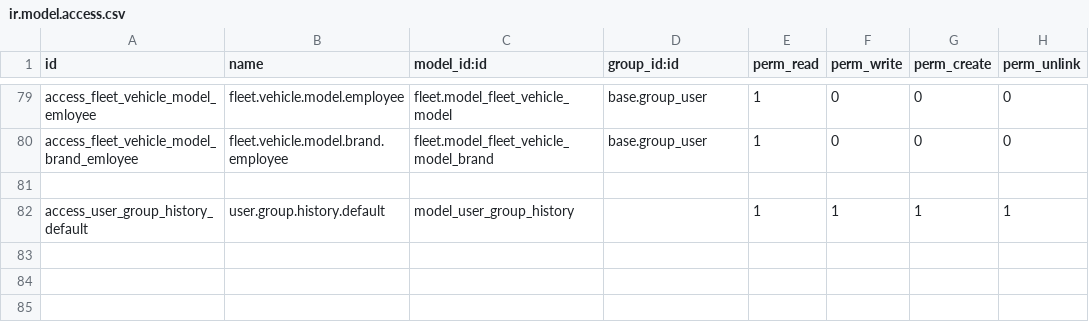
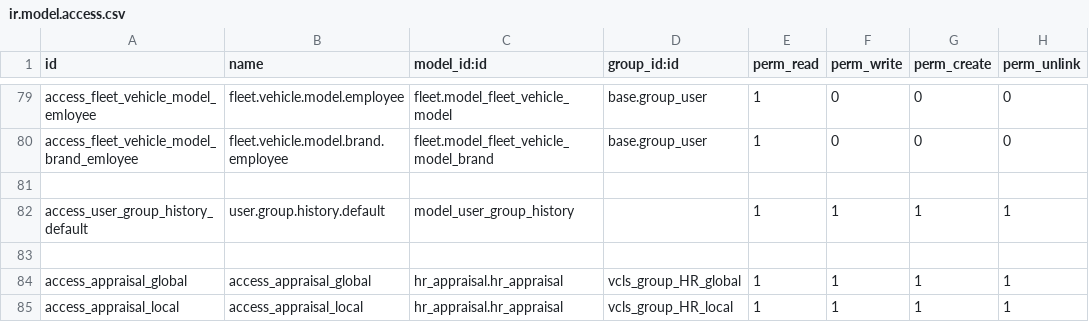
Before and after one commit to suningwz/odoo-vcls-module, a CSV file: vcls-hr/security/ir.model.access.csv, drawn as a sheet; only a part is shown, gaps mark what is left out.

Commit message:
VC.005694 Access To appraisal for HR

```diff
--- a/vcls-hr/security/ir.model.access.csv
+++ b/vcls-hr/security/ir.model.access.csv
@@ -82 +82,4 @@ access_fleet_vehicle_model_brand_emloyee,fleet.vehicle.model.brand.employee,flee
 access_user_group_history_default,user.group.history.default,model_user_group_history,,1,1,1,1
+
+access_appraisal_global,access_appraisal_global,hr_appraisal.hr_appraisal,vcls_group_HR_global,1,1,1,1
+access_appraisal_local,access_appraisal_local,hr_appraisal.hr_appraisal,vcls_group_HR_local,1,1,1,1
```
Also changed, not shown: 4 other files.
